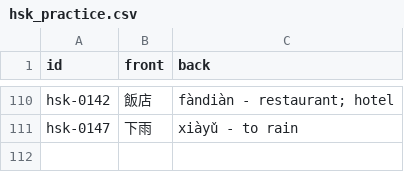
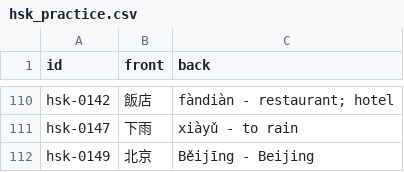
Before and after one commit to chiin/feeeed, a CSV file: hsk_practice.csv, drawn as a sheet; only a part is shown, gaps mark what is left out.

```diff
--- a/hsk_practice.csv
+++ b/hsk_practice.csv
@@ -111 +111,2 @@ hsk-0142,飯店,fàndiàn - restaurant; hotel
 hsk-0147,下雨,xiàyǔ - to rain
+hsk-0149,北京,Běijīng - Beijing
```
Also changed, not shown: 29 other files.
